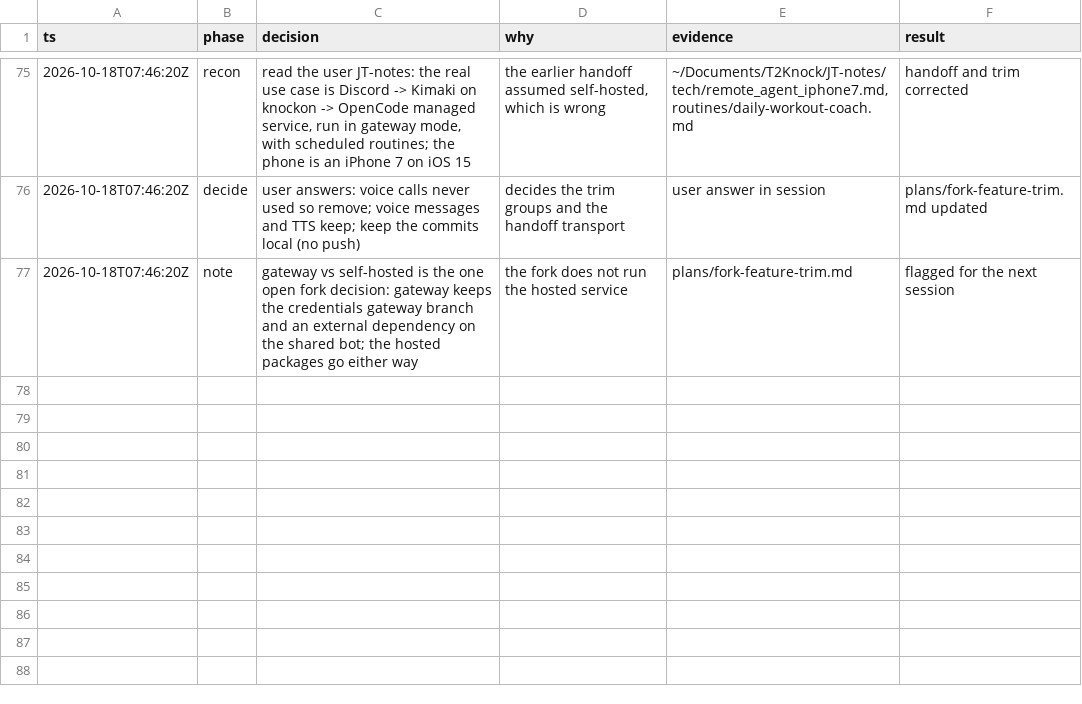
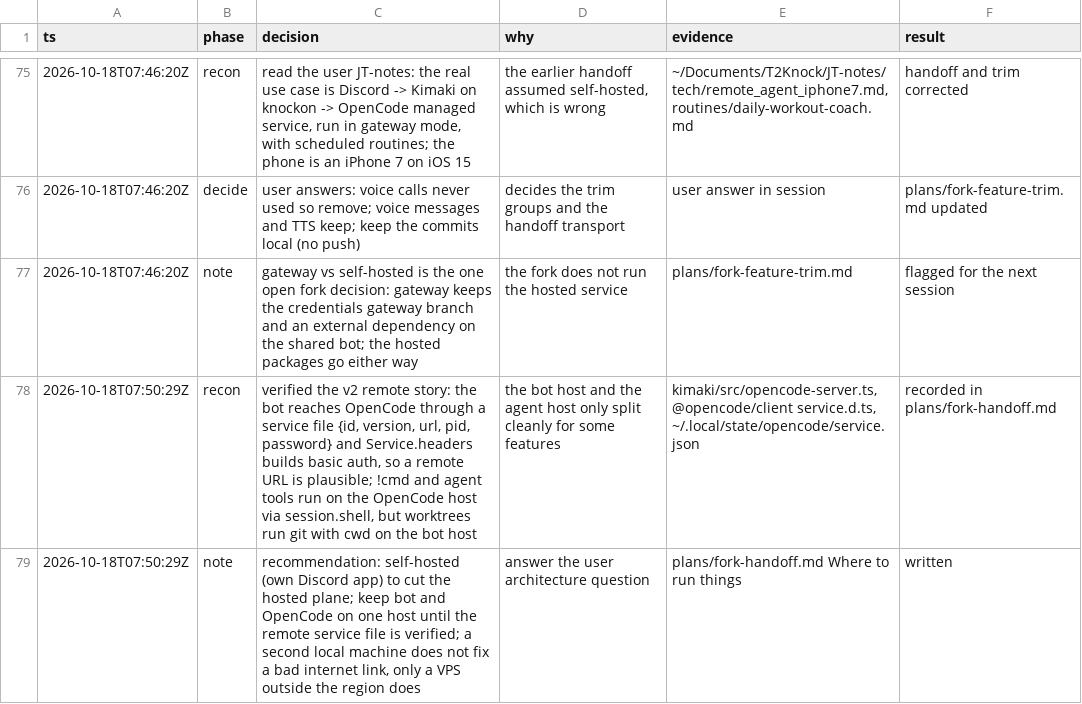
Before and after one commit to HT2Knock/kimaki, a TSV file: decisions.tsv, drawn as a sheet; only a part is shown, gaps mark what is left out; the diff names each change by its address in the sheet, - before the commit and + after, or states it on an @@ line.

Commit message:
plans: record where to run the bot, the agent host and the gateway

```diff
--- a/decisions.tsv
+++ b/decisions.tsv
+row 78: 2026-10-18T07:50:29Z | recon | verified the v2 remote story: the bot reaches OpenCode through a service file {id, version, url, pid, password} and Service.headers builds basic auth, so a remote URL is plausible; !cmd and agent tools run on the OpenCode host via session.shell, but worktrees run git with cwd on the bot host | the bot host and the agent host only split cleanly for some features | kimaki/src/opencode-server.ts, @opencode/client service.d.ts, ~/.local/state/opencode/service.json | recorded in plans/fork-handoff.md
+row 79: 2026-10-18T07:50:29Z | note | recommendation: self-hosted (own Discord app) to cut the hosted plane; keep bot and OpenCode on one host until the remote service file is verified; a second local machine does not fix a bad internet link, only a VPS outside the region does | answer the user architecture question | plans/fork-handoff.md Where to run things | written
```
Also changed, not shown: 1 other file.
